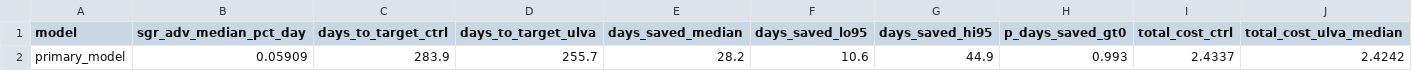
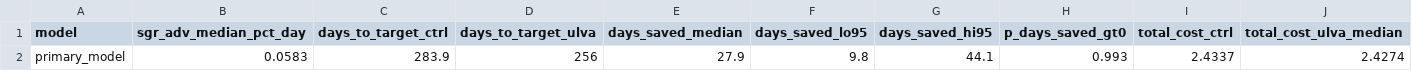
Before and after one commit to RebeccaPedler/Ulva_diets_abalone, a CSV file: outputs/ulva_sgr_economic_summary.csv, drawn as a sheet; only a part is shown; removed rows and columns are numbered as before the commit, all else as after; rows hold the shown columns only; the diff names each change by its address in the sheet, - before the commit and + after, or states it on an @@ line.

```diff
--- a/outputs/ulva_sgr_economic_summary.csv
+++ b/outputs/ulva_sgr_economic_summary.csv
-row 2: primary_model | 0.05909 | 283.9 | 255.7 | 28.2 | 10.6 | 44.9 | 0.993 | 2.4337 | 2.4242
+row 2: primary_model | 0.0583 | 283.9 | 256 | 27.9 | 9.8 | 44.1 | 0.993 | 2.4337 | 2.4274
```
Also changed, not shown: outputs/days_by_target_df.csv, outputs/ulva_breakeven_by_confidence.csv, 15 other files.
